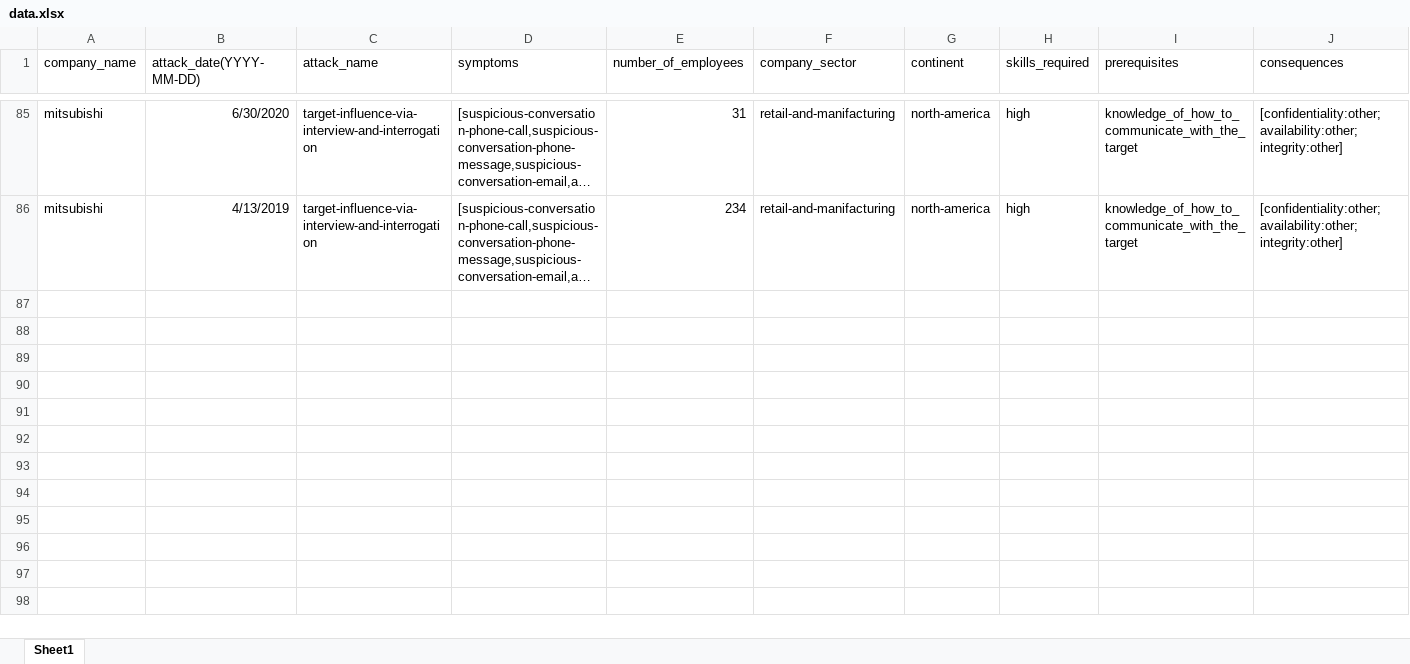
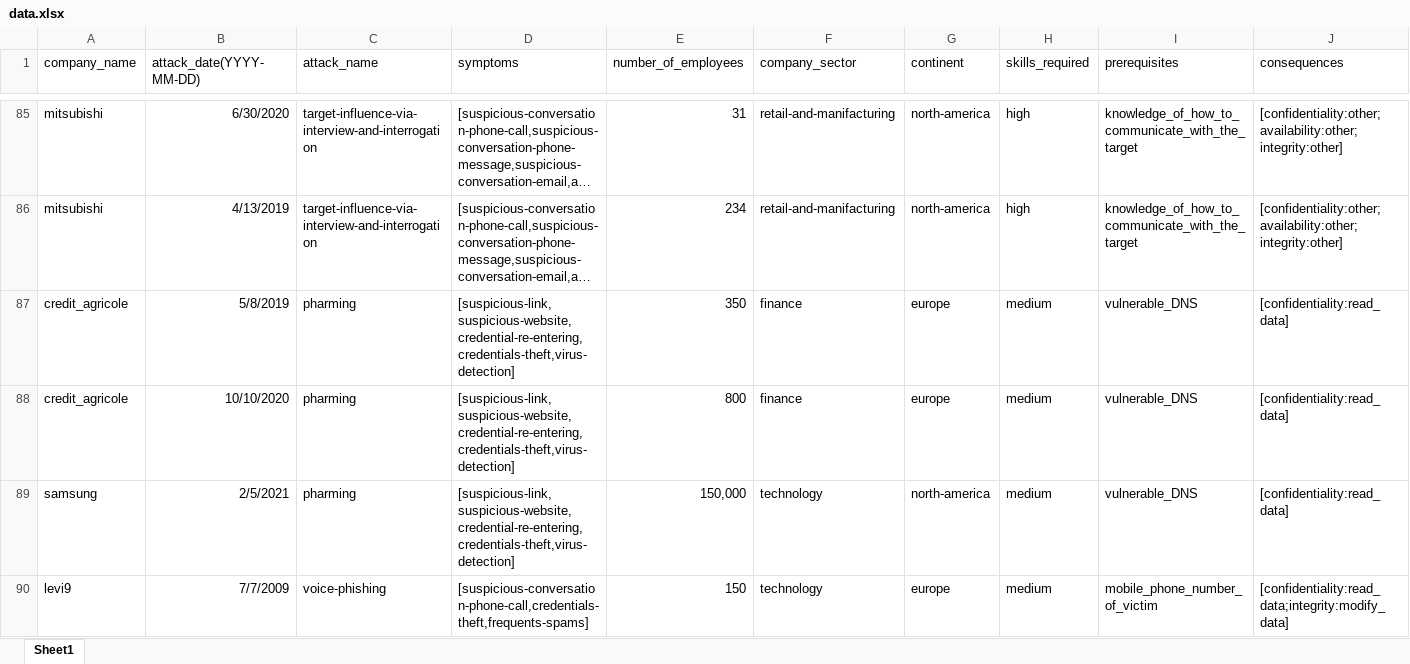
Before and after one commit to kristinadj980/IZ_Project, an Excel workbook: knowledge-engineering/src/main/java/com/data/data.xlsx, sheet Sheet1, drawn as a sheet; only a part is shown, gaps mark what is left out; long unchanged cells end in …; values as stored, in another font and other column widths than the file's, no borders; rows hold the shown columns only; the diff covers the shown part only; the diff names each change by its address in the sheet, - before the commit and + after, or states it on an @@ line.

```diff
--- a/knowledge-engineering/src/main/java/com/data/data.xlsx (sheet Sheet1)
+++ b/knowledge-engineering/src/main/java/com/data/data.xlsx (sheet Sheet1)
+row 87: credit_agricole | 5/8/2019 | pharming | [suspicious-link,suspicious-website,credential-re-entering,credentials-theft,virus-detection] | 350 | finance | europe | medium | vulnerable_DNS | [confidentiality:read_data]
+row 88: credit_agricole | 10/10/2020 | pharming | [suspicious-link,suspicious-website,credential-re-entering,credentials-theft,virus-detection] | 800 | finance | europe | medium | vulnerable_DNS | [confidentiality:read_data]
+row 89: samsung | 2/5/2021 | pharming | [suspicious-link,suspicious-website,credential-re-entering,credentials-theft,virus-detection] | 150,000 | technology | north-america | medium | vulnerable_DNS | [confidentiality:read_data]
+row 90: levi9 | 7/7/2009 | voice-phishing | [suspicious-conversation-phone-call,credentials-theft,frequents-spams] | 150 | technology | europe | medium | mobile_phone_number_of_victim | [confidentiality:read_data;integrity:modify_data]
```
Also changed, not shown: 11 added rows elsewhere in this sheet, 1 other file.
